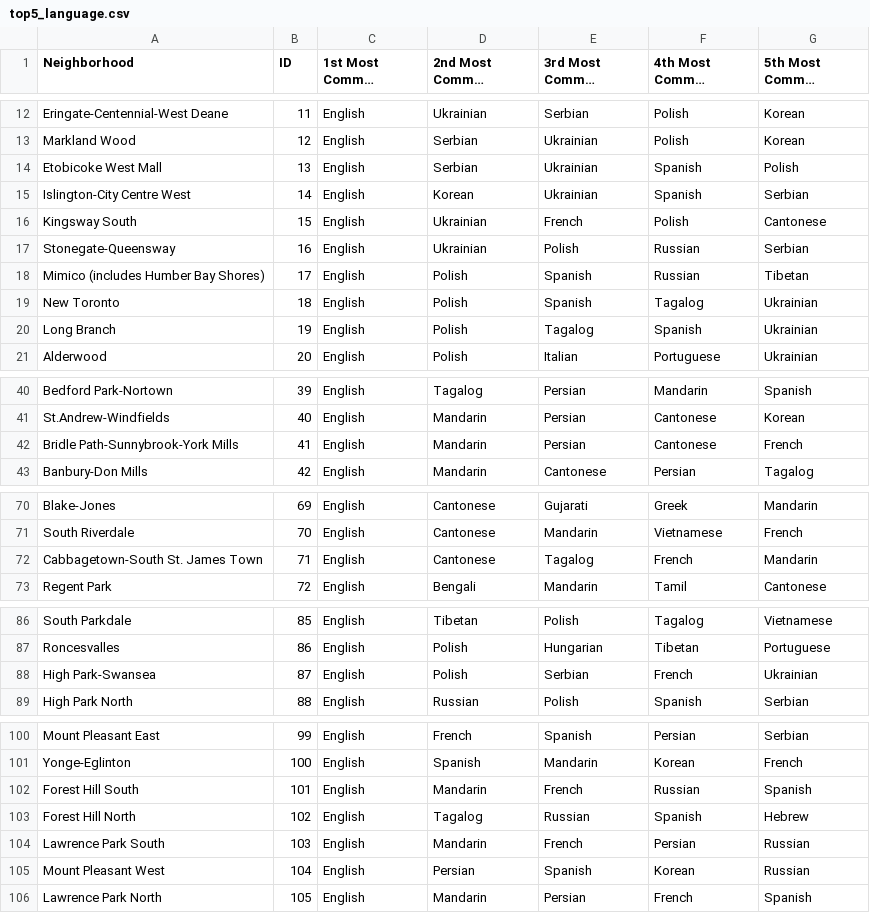
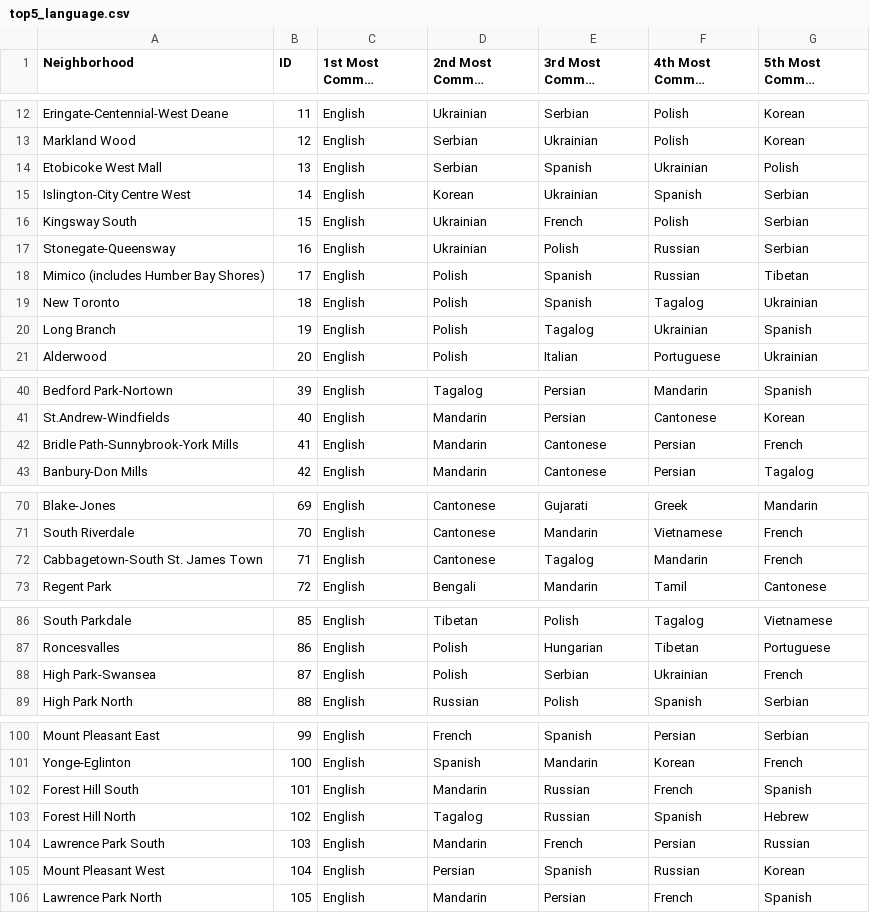
Before and after one commit to titus-chin/ibm_data_science_capstone, a CSV file: Data/top5_language.csv, drawn as a sheet; only a part is shown, gaps mark what is left out; long unchanged cells end in …; the diff covers the shown part only.

```diff
--- a/Data/top5_language.csv
+++ b/Data/top5_language.csv
@@ -13,5 +13,5 @@ Eringate-Centennial-West Deane,11,English,Ukrainian,Serbian,Polish,Korean
 Markland Wood,12,English,Serbian,Ukrainian,Polish,Korean
-Etobicoke West Mall,13,English,Serbian,Ukrainian,Spanish,Polish
+Etobicoke West Mall,13,English,Serbian,Spanish,Ukrainian,Polish
 Islington-City Centre West,14,English,Korean,Ukrainian,Spanish,Serbian
-Kingsway South,15,English,Ukrainian,French,Polish,Cantonese
+Kingsway South,15,English,Ukrainian,French,Polish,Serbian
 Stonegate-Queensway,16,English,Ukrainian,Polish,Russian,Serbian
@@ -19,3 +19,3 @@ Mimico (includes Humber Bay Shores),17,English,Polish,Spanish,Russian,Tibetan
 New Toronto,18,English,Polish,Spanish,Tagalog,Ukrainian
-Long Branch,19,English,Polish,Tagalog,Spanish,Ukrainian
+Long Branch,19,English,Polish,Tagalog,Ukrainian,Spanish
 Alderwood,20,English,Polish,Italian,Portuguese,Ukrainian
@@ -41,3 +41,3 @@ Bedford Park-Nortown,39,English,Tagalog,Persian,Mandarin,Spanish
 St.Andrew-Windfields,40,English,Mandarin,Persian,Cantonese,Korean
-Bridle Path-Sunnybrook-York Mills,41,English,Mandarin,Persian,Cantonese,French
+Bridle Path-Sunnybrook-York Mills,41,English,Mandarin,Cantonese,Persian,French
 Banbury-Don Mills,42,English,Mandarin,Cantonese,Persian,Tagalog
@@ -71,3 +71,3 @@ Blake-Jones,69,English,Cantonese,Gujarati,Greek,Mandarin
 South Riverdale,70,English,Cantonese,Mandarin,Vietnamese,French
-Cabbagetown-South St. James Town,71,English,Cantonese,Tagalog,French,Mandarin
+Cabbagetown-South St. James Town,71,English,Cantonese,Tagalog,Mandarin,French
 Regent Park,72,English,Bengali,Mandarin,Tamil,Cantonese
@@ -87,3 +87,3 @@ South Parkdale,85,English,Tibetan,Polish,Tagalog,Vietnamese
 Roncesvalles,86,English,Polish,Hungarian,Tibetan,Portuguese
-High Park-Swansea,87,English,Polish,Serbian,French,Ukrainian
+High Park-Swansea,87,English,Polish,Serbian,Ukrainian,French
 High Park North,88,English,Russian,Polish,Spanish,Serbian
@@ -101,6 +101,6 @@ Mount Pleasant East,99,English,French,Spanish,Persian,Serbian
 Yonge-Eglinton,100,English,Spanish,Mandarin,Korean,French
-Forest Hill South,101,English,Mandarin,French,Russian,Spanish
+Forest Hill South,101,English,Mandarin,Russian,French,Spanish
 Forest Hill North,102,English,Tagalog,Russian,Spanish,Hebrew
 Lawrence Park South,103,English,Mandarin,French,Persian,Russian
-Mount Pleasant West,104,English,Persian,Spanish,Korean,Russian
+Mount Pleasant West,104,English,Persian,Spanish,Russian,Korean
 Lawrence Park North,105,English,Mandarin,Persian,French,Spanish
```
Also changed, not shown: 1 edited cell elsewhere in this file, Data/norm_food.csv, Data/norm_jobs.csv, 7 other files.
